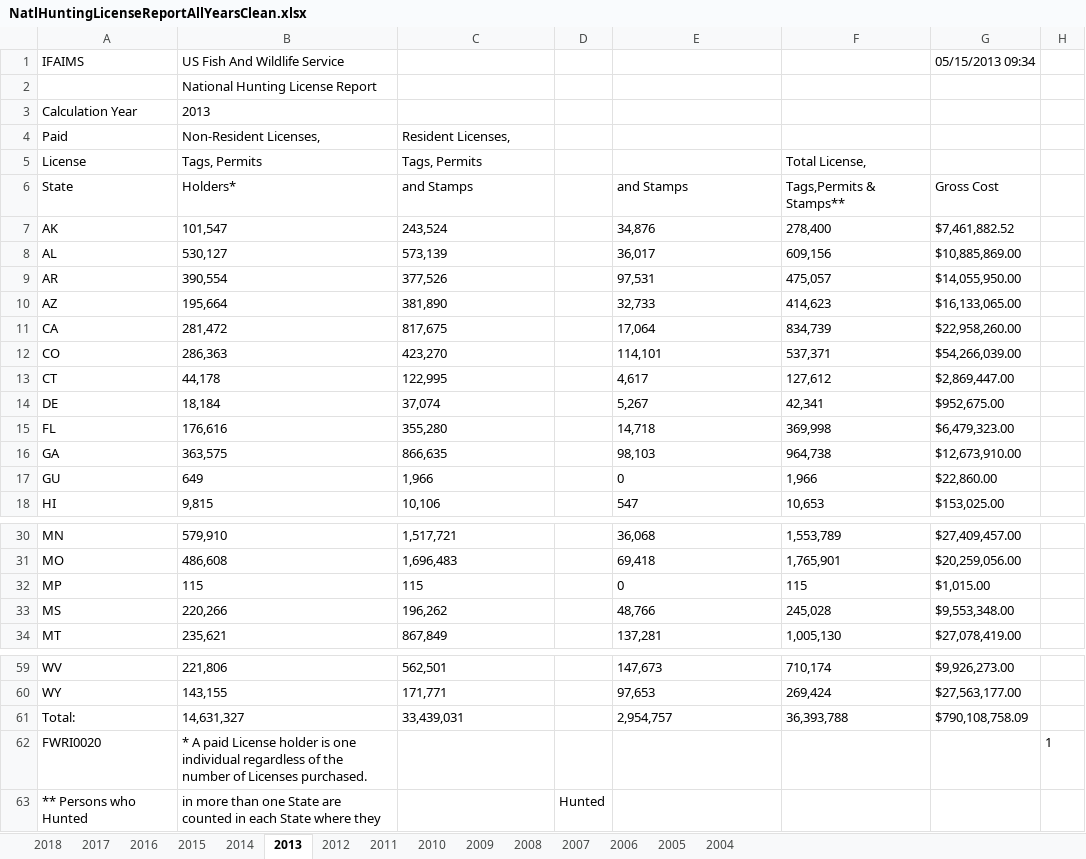
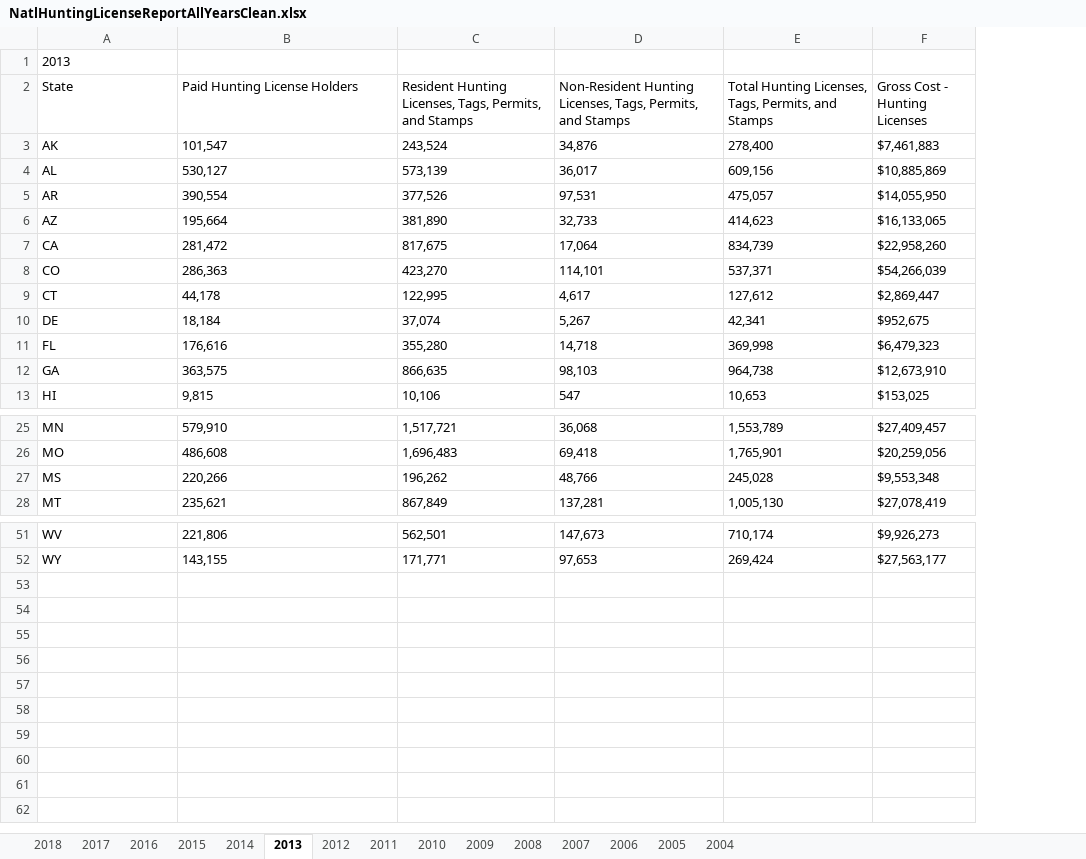
Before and after one commit to HKuz/DSforC, an Excel workbook: Participation/Data/NatlHuntingLicenseReportAllYearsClean.xlsx, sheet 2013, drawn as a sheet; only a part is shown, gaps mark what is left out; values as stored, in another font and other column widths than the file's, no borders; removed rows and columns are numbered as before the commit, all else as after; the diff covers the shown part only; the diff names each change by its address in the sheet, - before the commit and + after, or states it on an @@ line.

Commit message:
Clean hunting license data for 2007-2013

```diff
--- a/Participation/Data/NatlHuntingLicenseReportAllYearsClean.xlsx (sheet 2013)
+++ b/Participation/Data/NatlHuntingLicenseReportAllYearsClean.xlsx (sheet 2013)
-column D, empty
-column G (Gross Cost), rows 7-16: $7,461,882.52 | $10,885,869.00 | $14,055,950.00 | $16,133,065.00 | $22,958,260.00 | $54,266,039.00 | $2,869,447.00 | $952,675.00 | $6,479,323.00 | $12,673,910.00; row 18: $153,025.00; rows 30-31: $27,409,457.00 | $20,259,056.00; rows 33-34: $9,553,348.00 | $27,078,419.00; rows 59-60: $9,926,273.00 | $27,563,177.00
-column H, empty
+column F (Gross Cost - Hunting Licenses), rows 3-13: $7,461,883 | $10,885,869 | $14,055,950 | $16,133,065 | $22,958,260 | $54,266,039 | $2,869,447 | $952,675 | $6,479,323 | $12,673,910 | $153,025; rows 25-28: $27,409,457 | $20,259,056 | $9,553,348 | $27,078,419; rows 51-52: $9,926,273 | $27,563,177
-row 1: IFAIMS | US Fish And Wildlife Service |  |  |  |  | 05/15/2013 09:34
-row 2:  | National Hunting License Report
-row 3: Calculation Year | 2013
-row 4: Paid | Non-Resident Licenses, | Resident Licenses,
-row 5: License | Tags, Permits | Tags, Permits |  |  | Total License,
+row 1: 2013
-B2: Holders*
+B2: Paid Hunting License Holders
-C2: and Stamps
+C2: Resident Hunting Licenses, Tags, Permits, and Stamps
-D2: and Stamps
+D2: Non-Resident Hunting Licenses, Tags, Permits, and Stamps
-E2: Tags,Permits & Stamps**
+E2: Total Hunting Licenses, Tags, Permits, and Stamps
-row 17: GU | 649 | 1,966 |  | 0 | 1,966 | $22,860.00
-row 32: MP | 115 | 115 |  | 0 | 115 | $1,015.00
-row 61: Total: | 14,631,327 | 33,439,031 |  | 2,954,757 | 36,393,788 | $790,108,758.09
-row 62: FWRI0020 | * A paid License holder is one individual regardless of the number of Licenses purchased. |  |  |  |  |  | 1
-row 63: ** Persons who Hunted | in more than one State are counted in each State where they |  | Hunted
```
Also changed, not shown: 2 removed rows elsewhere in this sheet, sheet 2011, sheet 2010, sheet 2009, sheet 2012, sheet 2014, sheet 2008, 1 more sheet.
